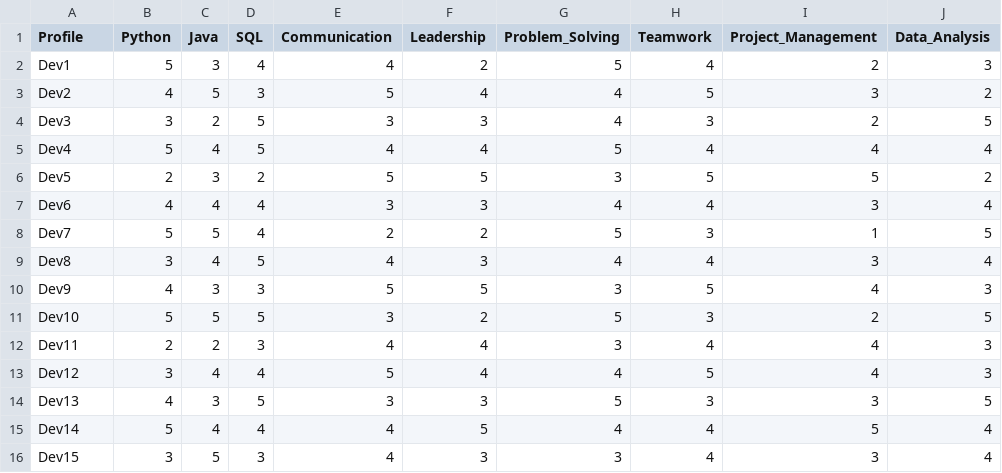
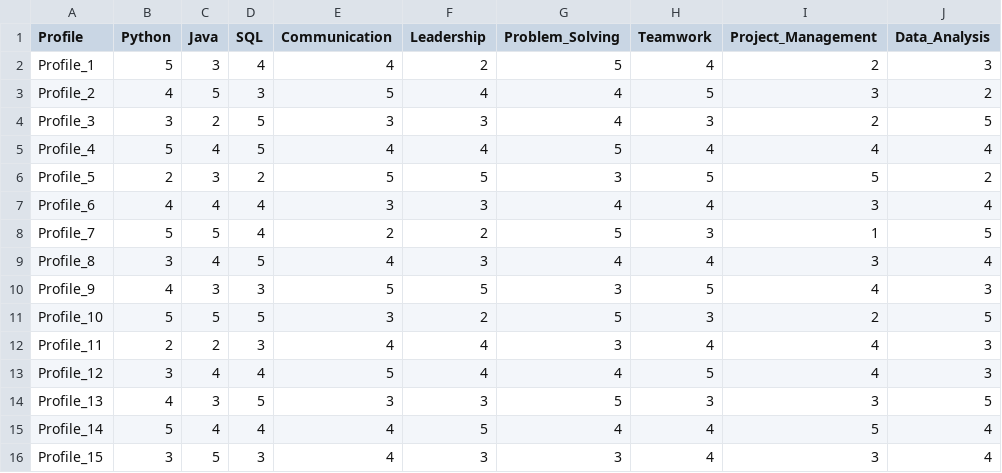
Before and after one commit to ayezza/topsis_profiles_selection, a CSV file: data/input/profiles.csv, drawn as a sheet; only a part is shown; the diff names each change by its address in the sheet, - before the commit and + after, or states it on an @@ line.

Commit message:
Update profiles.csv

```diff
--- a/data/input/profiles.csv
+++ b/data/input/profiles.csv
-A2 (Profile): Dev1
+A2 (Profile): Profile_1
-A3 (Profile): Dev2
+A3 (Profile): Profile_2
-A4 (Profile): Dev3
+A4 (Profile): Profile_3
-A5 (Profile): Dev4
+A5 (Profile): Profile_4
-A6 (Profile): Dev5
+A6 (Profile): Profile_5
-A7 (Profile): Dev6
+A7 (Profile): Profile_6
-A8 (Profile): Dev7
+A8 (Profile): Profile_7
-A9 (Profile): Dev8
+A9 (Profile): Profile_8
-A10 (Profile): Dev9
+A10 (Profile): Profile_9
-A11 (Profile): Dev10
+A11 (Profile): Profile_10
-A12 (Profile): Dev11
+A12 (Profile): Profile_11
-A13 (Profile): Dev12
+A13 (Profile): Profile_12
-A14 (Profile): Dev13
+A14 (Profile): Profile_13
-A15 (Profile): Dev14
+A15 (Profile): Profile_14
-A16 (Profile): Dev15
+A16 (Profile): Profile_15
```
